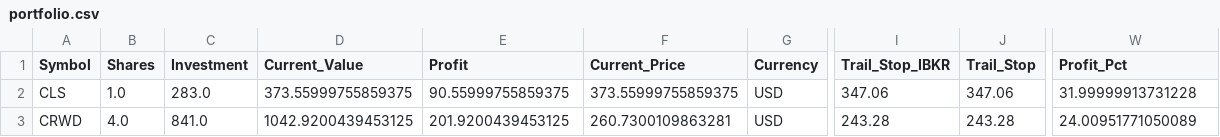
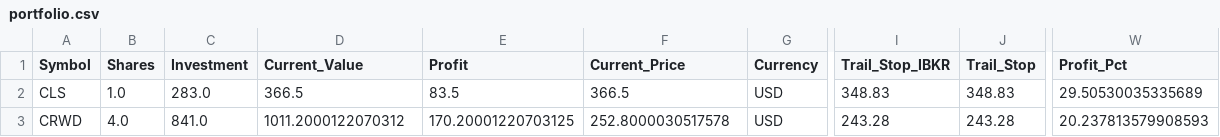
Before and after one commit to ddanyro/market-scanner, a CSV file: portfolio.csv, drawn as a sheet; only a part is shown, gaps mark what is left out; the diff names each change by its address in the sheet, - before the commit and + after, or states it on an @@ line.

Commit message:
Update portfolio snapshot 2026-09-26 09:55:43

```diff
--- a/portfolio.csv
+++ b/portfolio.csv
-D2 (Current_Value): 373.55999755859375
+D2 (Current_Value): 366.5
-E2 (Profit): 90.55999755859375
+E2 (Profit): 83.5
-F2 (Current_Price): 373.55999755859375
+F2 (Current_Price): 366.5
-I2 (Trail_Stop_IBKR): 347.06
+I2 (Trail_Stop_IBKR): 348.83
-J2 (Trail_Stop): 347.06
+J2 (Trail_Stop): 348.83
-W2 (Profit_Pct): 31.99999913731228
+W2 (Profit_Pct): 29.50530035335689
-D3 (Current_Value): 1042.9200439453125
+D3 (Current_Value): 1011.2000122070312
-E3 (Profit): 201.9200439453125
+E3 (Profit): 170.20001220703125
-F3 (Current_Price): 260.7300109863281
+F3 (Current_Price): 252.8000030517578
-W3 (Profit_Pct): 24.00951771050089
+W3 (Profit_Pct): 20.237813579908593
```
Also changed, not shown: 10 other files.
